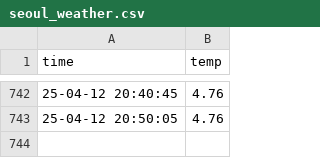
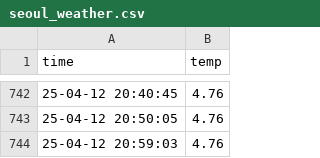
Before and after one commit to EunSeongL/seoul_weather_5m, a CSV file: seoul_weather.csv, drawn as a sheet; only a part is shown, gaps mark what is left out.

```diff
--- a/seoul_weather.csv
+++ b/seoul_weather.csv
@@ -743 +743,2 @@ time,temp
 25-04-12 20:50:05,4.76
+25-04-12 20:59:03,4.76
```
